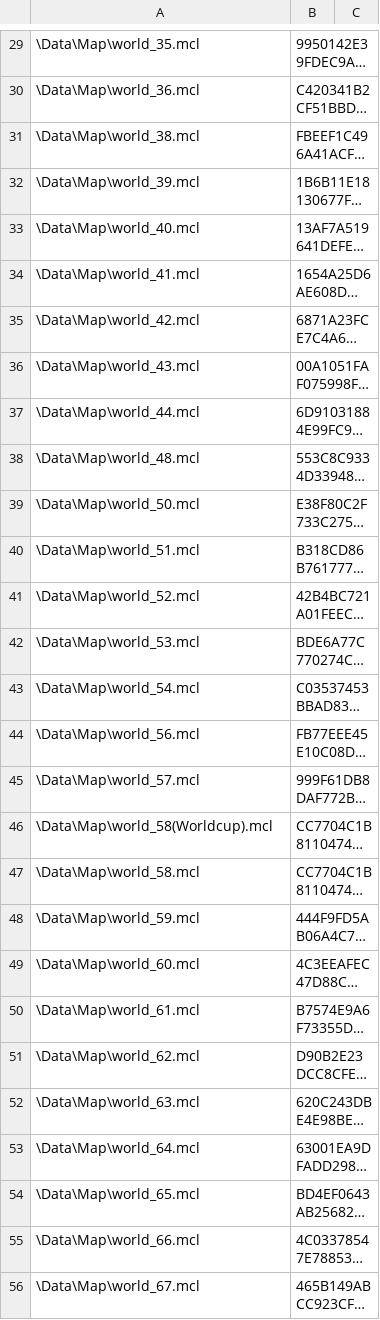
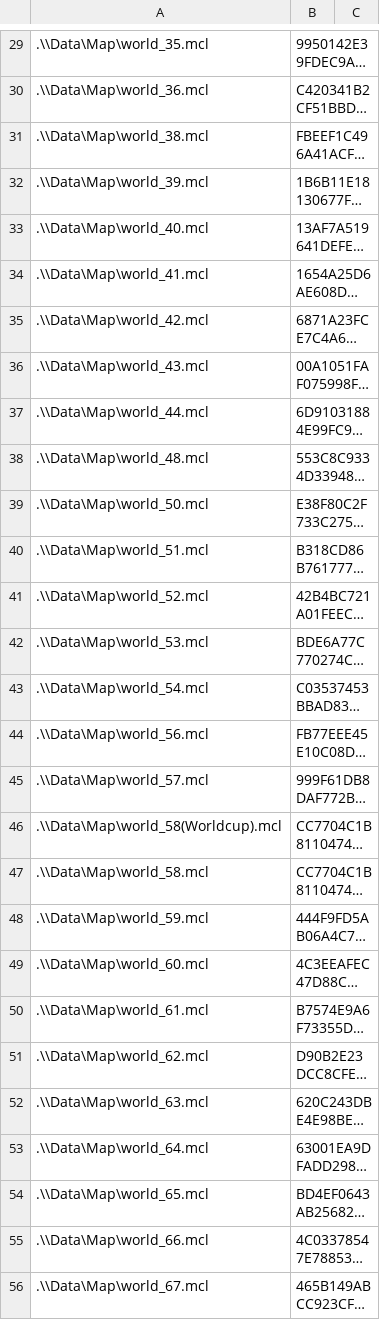
Before and after one commit to 4ND3R50N/Protega, a CSV file: docs/client/Files_To_Check.csv, drawn as a sheet; only a part is shown, gaps mark what is left out; long unchanged cells end in …; the diff covers the shown part only; the diff names each change by its address in the sheet, - before the commit and + after, or states it on an @@ line.

```diff
--- a/docs/client/Files_To_Check.csv
+++ b/docs/client/Files_To_Check.csv
-A29: \Data\Map\world_35.mcl
+A29: .\\Data\Map\world_35.mcl
-A30: \Data\Map\world_36.mcl
+A30: .\\Data\Map\world_36.mcl
-A31: \Data\Map\world_38.mcl
+A31: .\\Data\Map\world_38.mcl
-A32: \Data\Map\world_39.mcl
+A32: .\\Data\Map\world_39.mcl
-A33: \Data\Map\world_40.mcl
+A33: .\\Data\Map\world_40.mcl
-A34: \Data\Map\world_41.mcl
+A34: .\\Data\Map\world_41.mcl
-A35: \Data\Map\world_42.mcl
+A35: .\\Data\Map\world_42.mcl
-A36: \Data\Map\world_43.mcl
+A36: .\\Data\Map\world_43.mcl
-A37: \Data\Map\world_44.mcl
+A37: .\\Data\Map\world_44.mcl
-A38: \Data\Map\world_48.mcl
+A38: .\\Data\Map\world_48.mcl
-A39: \Data\Map\world_50.mcl
+A39: .\\Data\Map\world_50.mcl
-A40: \Data\Map\world_51.mcl
+A40: .\\Data\Map\world_51.mcl
-A41: \Data\Map\world_52.mcl
+A41: .\\Data\Map\world_52.mcl
-A42: \Data\Map\world_53.mcl
+A42: .\\Data\Map\world_53.mcl
-A43: \Data\Map\world_54.mcl
+A43: .\\Data\Map\world_54.mcl
-A44: \Data\Map\world_56.mcl
+A44: .\\Data\Map\world_56.mcl
-A45: \Data\Map\world_57.mcl
+A45: .\\Data\Map\world_57.mcl
-A46: \Data\Map\world_58(Worldcup).mcl
+A46: .\\Data\Map\world_58(Worldcup).mcl
-A47: \Data\Map\world_58.mcl
+A47: .\\Data\Map\world_58.mcl
-A48: \Data\Map\world_59.mcl
+A48: .\\Data\Map\world_59.mcl
-A49: \Data\Map\world_60.mcl
+A49: .\\Data\Map\world_60.mcl
-A50: \Data\Map\world_61.mcl
+A50: .\\Data\Map\world_61.mcl
-A51: \Data\Map\world_62.mcl
+A51: .\\Data\Map\world_62.mcl
-A52: \Data\Map\world_63.mcl
+A52: .\\Data\Map\world_63.mcl
-A53: \Data\Map\world_64.mcl
+A53: .\\Data\Map\world_64.mcl
-A54: \Data\Map\world_65.mcl
+A54: .\\Data\Map\world_65.mcl
-A55: \Data\Map\world_66.mcl
+A55: .\\Data\Map\world_66.mcl
-A56: \Data\Map\world_67.mcl
+A56: .\\Data\Map\world_67.mcl
```
Also changed, not shown: 1 added row, 1 removed row and 30 edited cells elsewhere in this file, 4 other files.
